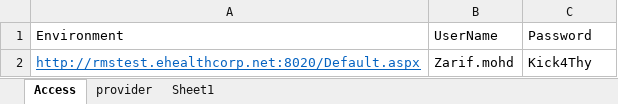
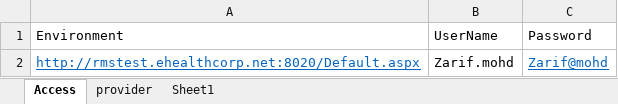
Before and after one commit to naga288/RmsCustomerPortal, an Excel workbook: src/main/java/resources/RMSAllEnvTestData.xlsx, sheet Access, drawn as a sheet; values as stored, in another font and other column widths than the file's, no borders; the diff names each change by its address in the sheet, - before the commit and + after, or states it on an @@ line.

```diff
--- a/src/main/java/resources/RMSAllEnvTestData.xlsx (sheet Access)
+++ b/src/main/java/resources/RMSAllEnvTestData.xlsx (sheet Access)
-C2: Kick4Thy
+C2: Zarif@mohd
@@ C2 underline: off → on, text colour: black → #0563C1 @@
```
Also changed, not shown: sheet provider, 19 other files.
